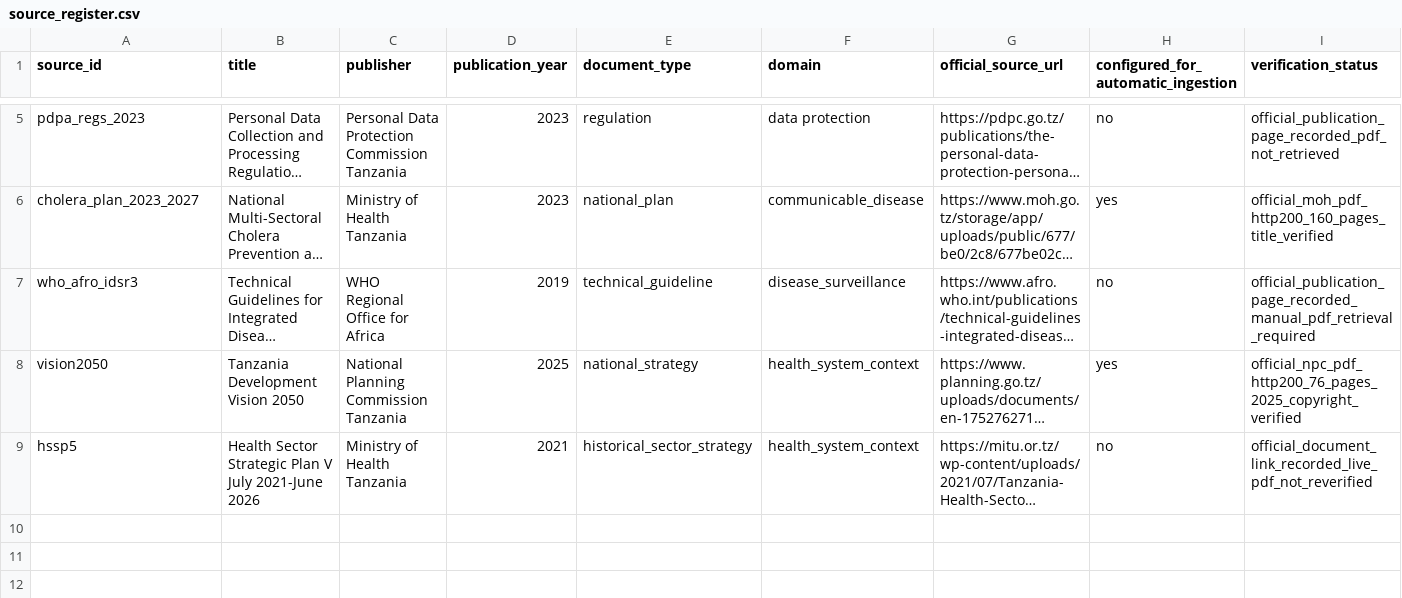
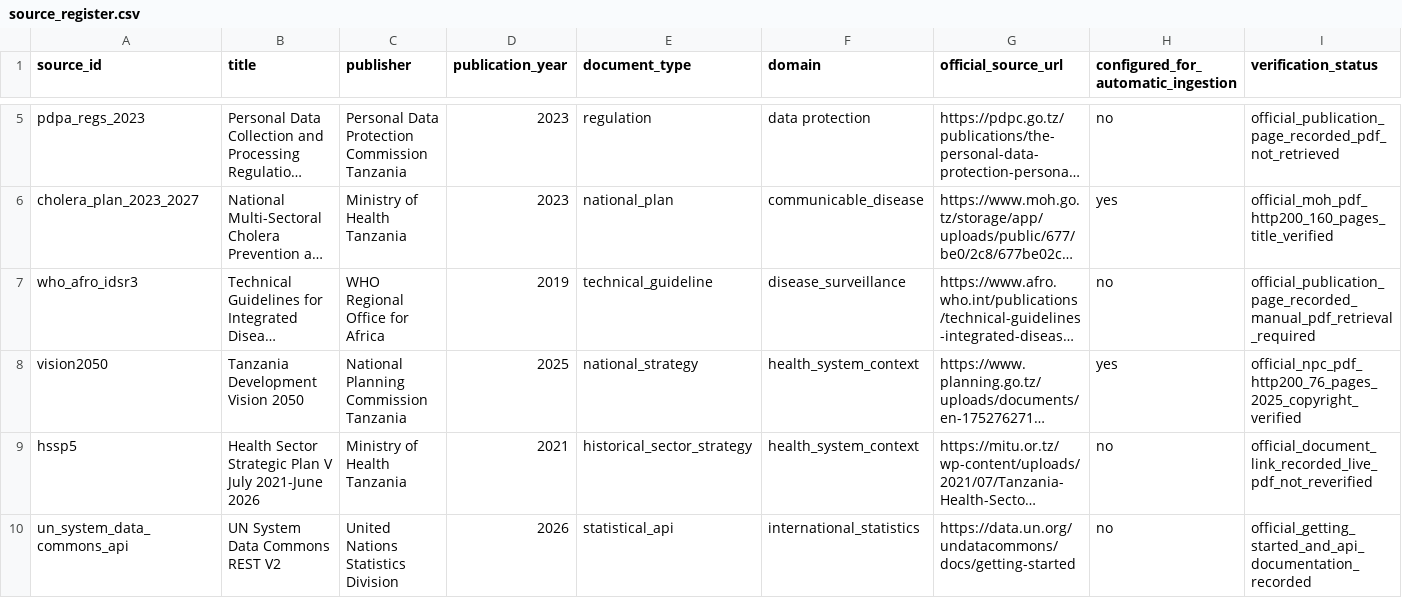
Before and after one commit to sernienaki/EcoHealth-Sentinel, a CSV file: knowledge_base/source_register.csv, drawn as a sheet; only a part is shown, gaps mark what is left out; long unchanged cells end in …; rows hold the shown columns only; the diff names each change by its address in the sheet, - before the commit and + after, or states it on an @@ line.

Commit message:
Document UN Data Commons integration in knowledge_base/source_register.csv

```diff
--- a/knowledge_base/source_register.csv
+++ b/knowledge_base/source_register.csv
+row 10: un_system_data_commons_api | UN System Data Commons REST V2 | United Nations Statistics Division | 2026 | statistical_api | international_statistics | https://data.un.org/undatacommons/docs/getting-started | no | official_getting_started_and_api_documentation_recorded
```
